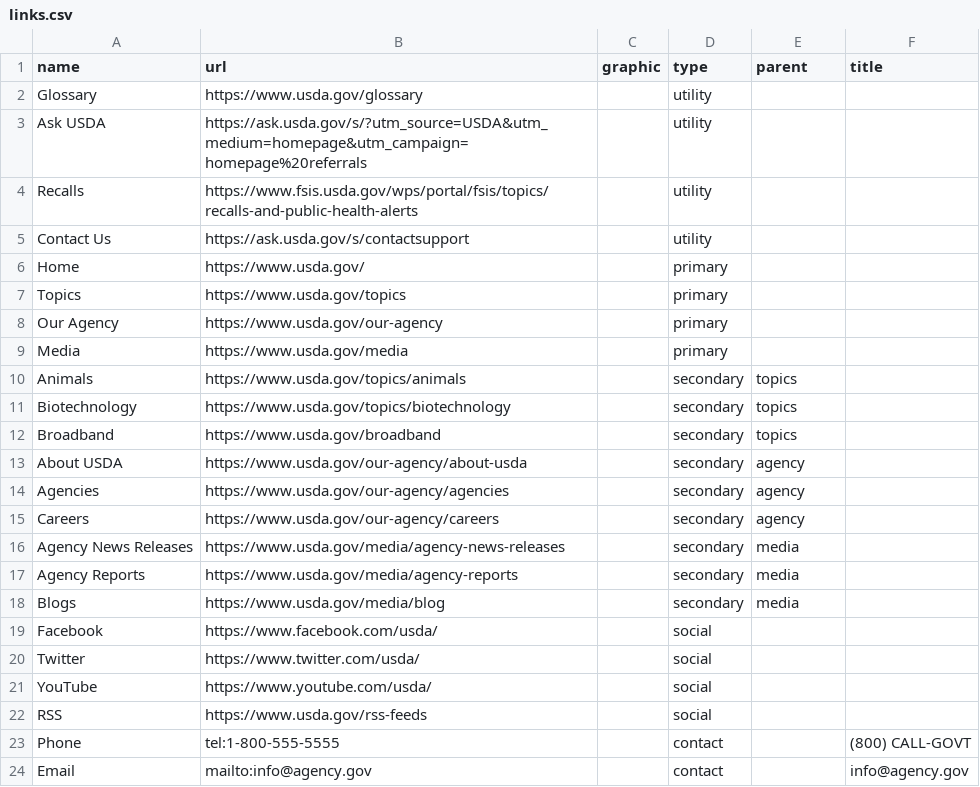
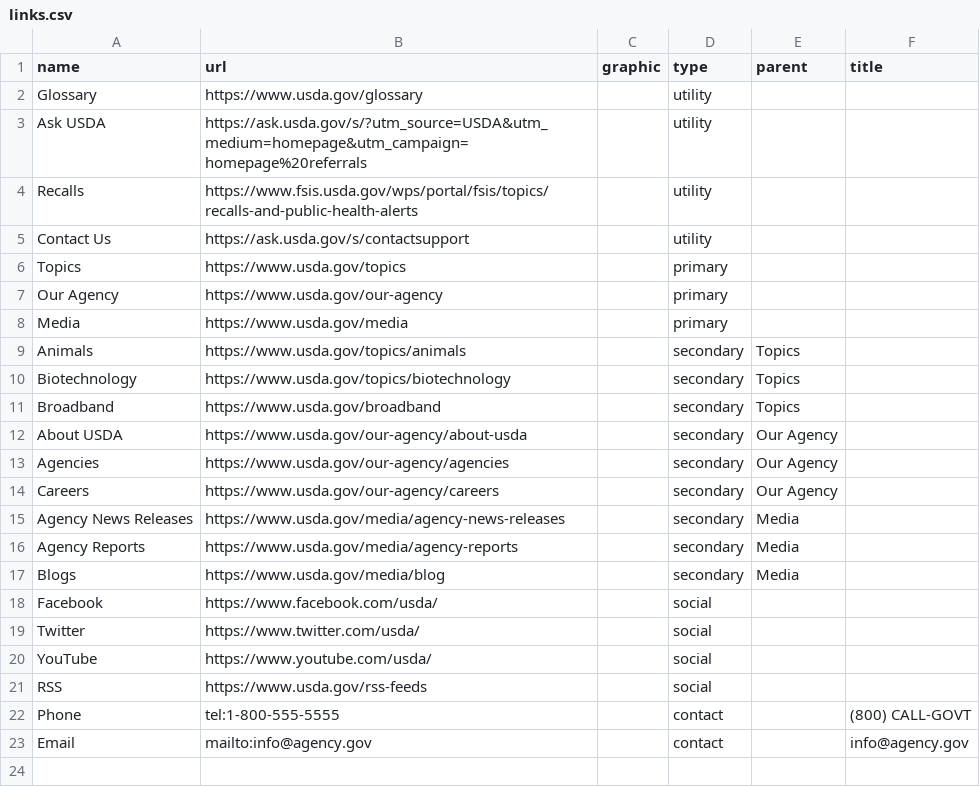
Before and after one commit to pglevy/uswds-sandbox, a CSV file: _data/links.csv, drawn as a sheet.

```diff
--- a/_data/links.csv
+++ b/_data/links.csv
@@ -5,3 +5,2 @@ Recalls,https://www.fsis.usda.gov/wps/portal/fsis/topics/recalls-and-public-heal
 Contact Us,https://ask.usda.gov/s/contactsupport,,utility,,
-Home,https://www.usda.gov/,,primary,,
 Topics,https://www.usda.gov/topics,,primary,,
@@ -9,11 +8,11 @@ Our Agency,https://www.usda.gov/our-agency,,primary,,
 Media,https://www.usda.gov/media,,primary,,
-Animals,https://www.usda.gov/topics/animals,,secondary,topics,
-Biotechnology,https://www.usda.gov/topics/biotechnology,,secondary,topics,
-Broadband,https://www.usda.gov/broadband,,secondary,topics,
-About USDA,https://www.usda.gov/our-agency/about-usda,,secondary,agency,
-Agencies,https://www.usda.gov/our-agency/agencies,,secondary,agency,
-Careers,https://www.usda.gov/our-agency/careers,,secondary,agency,
-Agency News Releases,https://www.usda.gov/media/agency-news-releases,,secondary,media,
-Agency Reports,https://www.usda.gov/media/agency-reports,,secondary,media,
-Blogs,https://www.usda.gov/media/blog,,secondary,media,
+Animals,https://www.usda.gov/topics/animals,,secondary,Topics,
+Biotechnology,https://www.usda.gov/topics/biotechnology,,secondary,Topics,
+Broadband,https://www.usda.gov/broadband,,secondary,Topics,
+About USDA,https://www.usda.gov/our-agency/about-usda,,secondary,Our Agency,
+Agencies,https://www.usda.gov/our-agency/agencies,,secondary,Our Agency,
+Careers,https://www.usda.gov/our-agency/careers,,secondary,Our Agency,
+Agency News Releases,https://www.usda.gov/media/agency-news-releases,,secondary,Media,
+Agency Reports,https://www.usda.gov/media/agency-reports,,secondary,Media,
+Blogs,https://www.usda.gov/media/blog,,secondary,Media,
 Facebook,https://www.facebook.com/usda/,,social,,
```
Also changed, not shown: 1 other file.
